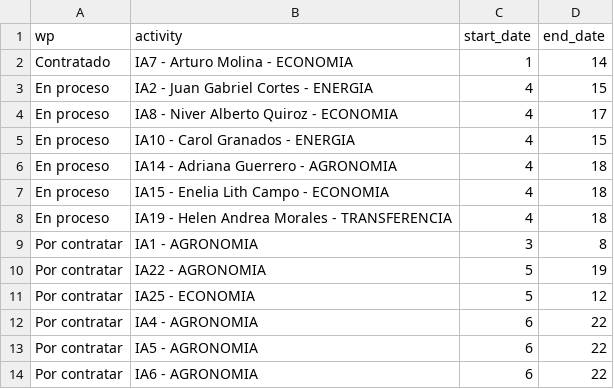
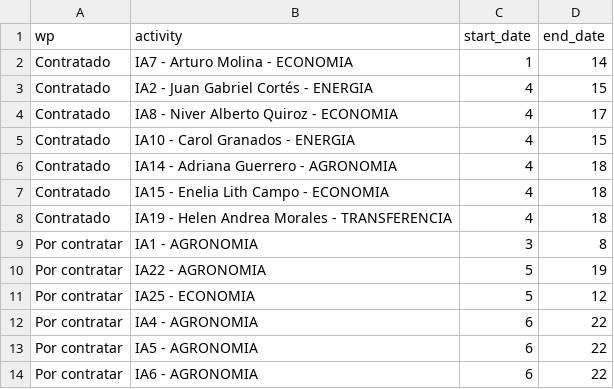
Before and after one commit to crbojaca/SGRMagdalenaRepo, a CSV file: ganttdatath.csv, drawn as a sheet; only a part is shown.

```diff
--- a/ganttdatath.csv
+++ b/ganttdatath.csv
@@ -2,8 +2,8 @@ wp,activity,start_date,end_date
 Contratado,IA7 - Arturo Molina - ECONOMIA,1,14
-En proceso,IA2 - Juan Gabriel Cortes - ENERGIA,4,15
-En proceso,IA8 - Niver Alberto Quiroz - ECONOMIA,4,17
-En proceso,IA10 - Carol Granados - ENERGIA,4,15
-En proceso,IA14 - Adriana Guerrero - AGRONOMIA,4,18
-En proceso,IA15 - Enelia Lith Campo - ECONOMIA,4,18
-En proceso,IA19 - Helen Andrea Morales - TRANSFERENCIA,4,18
+Contratado,IA2 - Juan Gabriel Cortés - ENERGIA,4,15
+Contratado,IA8 - Niver Alberto Quiroz - ECONOMIA,4,17
+Contratado,IA10 - Carol Granados - ENERGIA,4,15
+Contratado,IA14 - Adriana Guerrero - AGRONOMIA,4,18
+Contratado,IA15 - Enelia Lith Campo - ECONOMIA,4,18
+Contratado,IA19 - Helen Andrea Morales - TRANSFERENCIA,4,18
 Por contratar,IA1 - AGRONOMIA,3,8
```
Also changed, not shown: ganttdata.csv.
